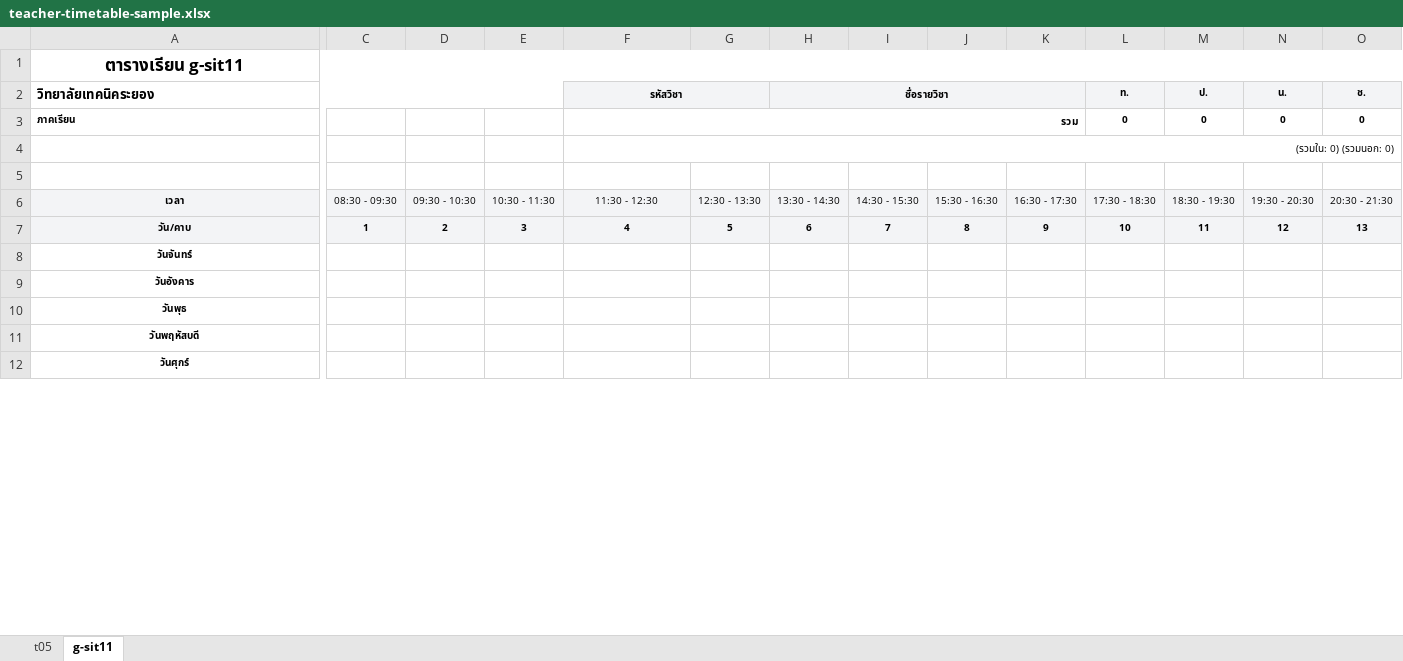
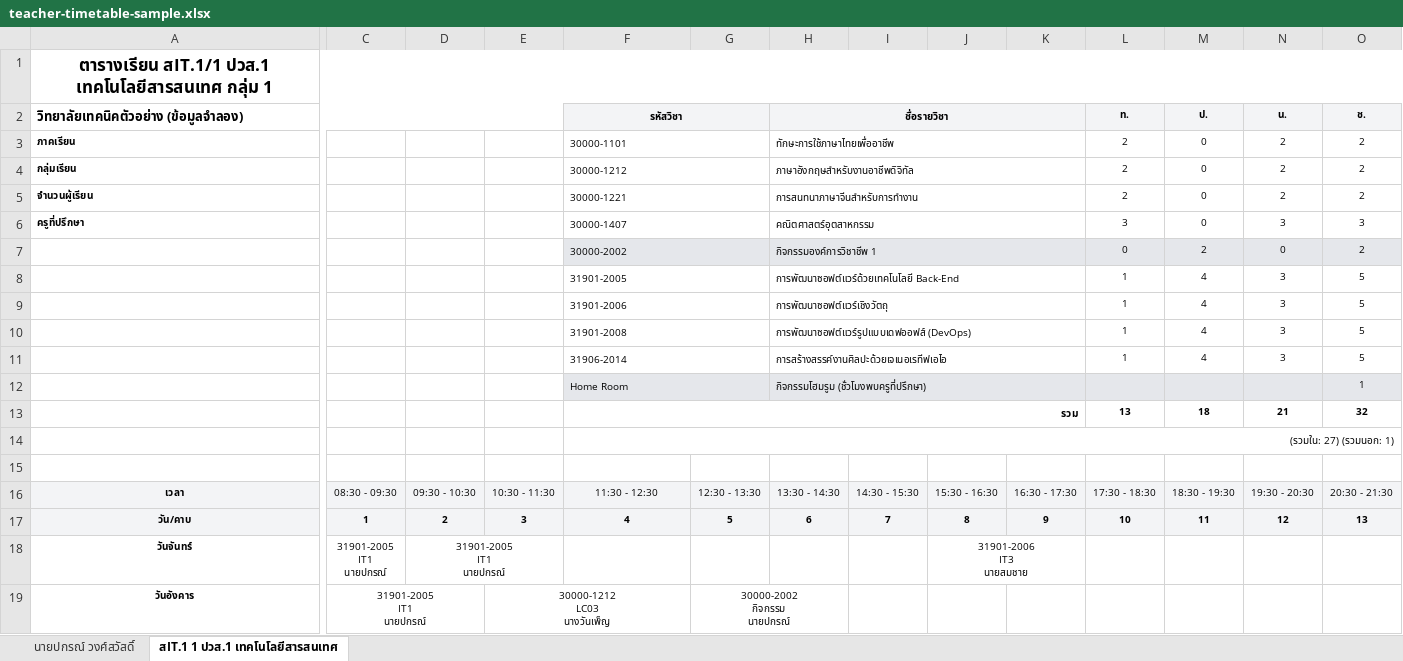
Before and after one commit to ICEinter/Learning_Tablev2, an Excel workbook: docs/samples/teacher-timetable-sample.xlsx, sheet สIT.1 1 ปวส.1 เทคโนโลยีสารสนเทศ, drawn as a sheet; only a part is shown, gaps mark what is left out; values as stored, in another font and other column widths than the file's, no borders; removed rows and columns are numbered as before the commit, all else as after; rows hold the shown columns only; ↵ is a line break in a cell; the diff covers the shown part only; the diff names each change by its address in the sheet, - before the commit and + after, or states it on an @@ line.

```diff
--- a/docs/samples/teacher-timetable-sample.xlsx (sheet สIT.1 1 ปวส.1 เทคโนโลยีสารสนเทศ)
+++ b/docs/samples/teacher-timetable-sample.xlsx (sheet สIT.1 1 ปวส.1 เทคโนโลยีสารสนเทศ)
-sheet tab: t05
+sheet tab: นายปกรณ์ วงศ์สวัสดิ์
-sheet tab: g-sit11
+sheet tab: สIT.1 1 ปวส.1 เทคโนโลยีสารสนเทศ
-A1: ตารางเรียน g-sit11
+A1: ตารางเรียน สIT.1/1 ปวส.1 เทคโนโลยีสารสนเทศ กลุ่ม 1
-A2: วิทยาลัยเทคนิคระยอง
+A2: วิทยาลัยเทคนิคตัวอย่าง (ข้อมูลจำลอง)
-F3 (รหัสวิชา): รวม
+F3 (รหัสวิชา): 30000-1101
@@ F3 bold: on → off, alignment: right → left @@
-F3:K3 merged
+F3:G3 merged
-H3 (ชื่อรายวิชา): (empty)
+H3 (ชื่อรายวิชา): ทักษะการใช้ภาษาไทยเพื่ออาชีพ
+H3:K3 merged
-L3 (ท.): 0
+L3 (ท.): 2
-L3:O3 bold: on
+L3:O3 bold: off
-N3 (น.): 0
+N3 (น.): 2
-O3 (ช.): 0
+O3 (ช.): 2
+row 4: กลุ่มเรียน |  |  |  | 30000-1212 |  | ภาษาอังกฤษสำหรับงานอาชีพดิจิทัล |  |  |  | 2 | 0 | 2 | 2
+row 5: จำนวนผู้เรียน |  |  |  | 30000-1221 |  | การสนทนาภาษาจีนสำหรับการทำงาน |  |  |  | 2 | 0 | 2 | 2
+row 6: ครูที่ปรึกษา |  |  |  | 30000-1407 |  | คณิตศาสตร์อุตสาหกรรม |  |  |  | 3 | 0 | 3 | 3
+row 7:  |  |  |  | 30000-2002 |  | กิจกรรมองค์การวิชาชีพ 1 |  |  |  | 0 | 2 | 0 | 2
+row 8:  |  |  |  | 31901-2005 |  | การพัฒนาซอฟต์แวร์ด้วยเทคโนโลยี Back-End |  |  |  | 1 | 4 | 3 | 5
+row 9:  |  |  |  | 31901-2006 |  | การพัฒนาซอฟต์แวร์เชิงวัตถุ |  |  |  | 1 | 4 | 3 | 5
+row 10:  |  |  |  | 31901-2008 |  | การพัฒนาซอฟต์แวร์รูปแบบเดฟออฟส์ (DevOps) |  |  |  | 1 | 4 | 3 | 5
+row 11:  |  |  |  | 31906-2014 |  | การสร้างสรรค์งานศิลปะด้วยเจเนอเรทีฟเอไอ |  |  |  | 1 | 4 | 3 | 5
+row 12:  |  |  |  | Home Room |  | กิจกรรมโฮมรูม (ชั่วโมงพบครูที่ปรึกษา) |  |  |  |  |  |  | 1
+row 13:  |  |  |  | รวม |  |  |  |  |  | 13 | 18 | 21 | 32
-F14 (รหัสวิชา): (รวมใน: 0) (รวมนอก: 0)
+F14 (รหัสวิชา): (รวมใน: 27) (รวมนอก: 1)
-C18: (empty)
+C18: 31901-2005 ↵ IT1 ↵ นายปกรณ์
-D18: (empty)
+D18: 31901-2005 ↵ IT1 ↵ นายปกรณ์
+D18:E18 merged
-J18: (empty)
+J18: 31901-2006 ↵ IT3 ↵ นายสมชาย
+J18:K18 merged
-row 9: วันอังคาร
-row 10: วันพุธ
-row 11: วันพฤหัสบดี
-row 12: วันศุกร์
+row 19: วันอังคาร | 31901-2005 ↵ IT1 ↵ นายปกรณ์ |  | 30000-1212 ↵ LC03 ↵ นางวันเพ็ญ |  | 30000-2002 ↵ กิจกรรม ↵ นายปกรณ์
```
Also changed, not shown: 3 added rows elsewhere in this sheet, sheet นายปกรณ์ วงศ์สวัสดิ์, docs/samples/reports-sample.xlsx, 5 other files.
